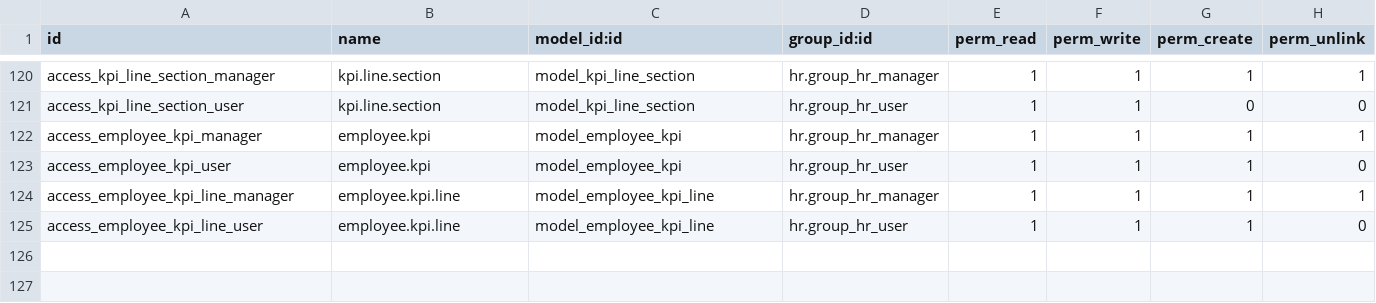
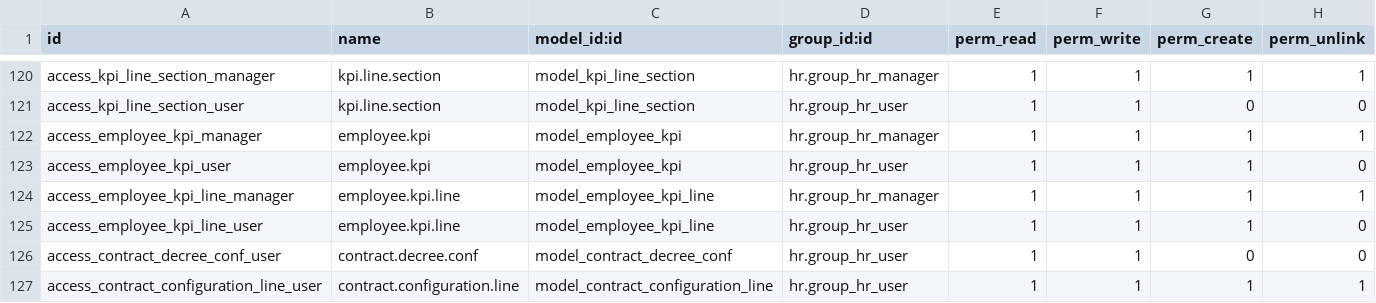
Before and after one commit to towuudorj/vertexmon_erp_v17, a CSV file: l10n_mn_hr/security/ir.model.access.csv, drawn as a sheet; only a part is shown, gaps mark what is left out.

```diff
--- a/l10n_mn_hr/security/ir.model.access.csv
+++ b/l10n_mn_hr/security/ir.model.access.csv
@@ -125 +125,3 @@ access_employee_kpi_line_manager,employee.kpi.line,model_employee_kpi_line,hr.gr
 access_employee_kpi_line_user,employee.kpi.line,model_employee_kpi_line,hr.group_hr_user,1,1,1,0
+access_contract_decree_conf_user,contract.decree.conf,model_contract_decree_conf,hr.group_hr_user,1,1,0,0
+access_contract_configuration_line_user,contract.configuration.line,model_contract_configuration_line,hr.group_hr_user,1,1,1,1
```
Also changed, not shown: 12 other files.
